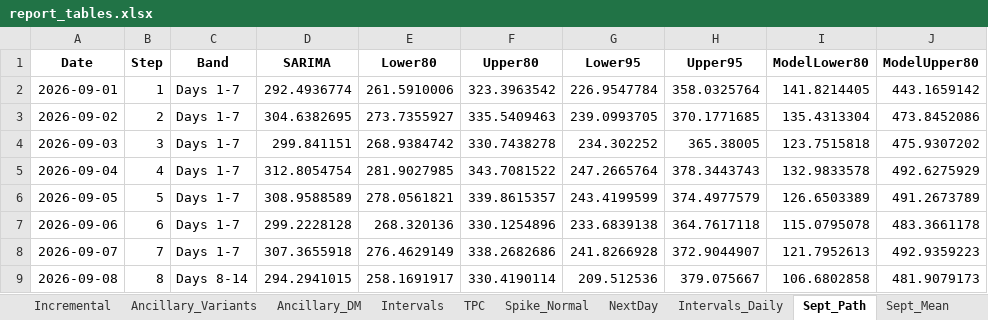
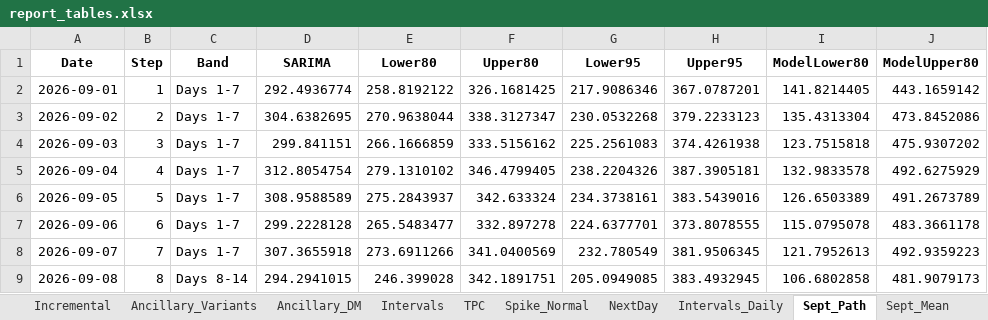
Before and after one commit to Moguuu12138/Time-Series-USEP-Forecast, an Excel workbook: output/report_tables.xlsx, sheet Sept_Path, drawn as a sheet; only a part is shown; values as stored, in another font and other column widths than the file's, no borders; the diff covers the shown part only; the diff names each change by its address in the sheet, - before the commit and + after, or states it on an @@ line.

```diff
--- a/output/report_tables.xlsx (sheet Sept_Path)
+++ b/output/report_tables.xlsx (sheet Sept_Path)
-E2 (Lower80): 261.5910006
+E2 (Lower80): 258.8192122
-F2 (Upper80): 323.3963542
+F2 (Upper80): 326.1681425
-G2 (Lower95): 226.9547784
+G2 (Lower95): 217.9086346
-H2 (Upper95): 358.0325764
+H2 (Upper95): 367.0787201
-E3 (Lower80): 273.7355927
+E3 (Lower80): 270.9638044
-F3 (Upper80): 335.5409463
+F3 (Upper80): 338.3127347
-G3 (Lower95): 239.0993705
+G3 (Lower95): 230.0532268
-H3 (Upper95): 370.1771685
+H3 (Upper95): 379.2233123
-E4 (Lower80): 268.9384742
+E4 (Lower80): 266.1666859
-F4 (Upper80): 330.7438278
+F4 (Upper80): 333.5156162
-G4 (Lower95): 234.302252
+G4 (Lower95): 225.2561083
-H4 (Upper95): 365.38005
+H4 (Upper95): 374.4261938
-E5 (Lower80): 281.9027985
+E5 (Lower80): 279.1310102
-F5 (Upper80): 343.7081522
+F5 (Upper80): 346.4799405
-G5 (Lower95): 247.2665764
+G5 (Lower95): 238.2204326
-H5 (Upper95): 378.3443743
+H5 (Upper95): 387.3905181
-E6 (Lower80): 278.0561821
+E6 (Lower80): 275.2843937
-F6 (Upper80): 339.8615357
+F6 (Upper80): 342.633324
-G6 (Lower95): 243.4199599
+G6 (Lower95): 234.3738161
-H6 (Upper95): 374.4977579
+H6 (Upper95): 383.5439016
-E7 (Lower80): 268.320136
+E7 (Lower80): 265.5483477
-F7 (Upper80): 330.1254896
+F7 (Upper80): 332.897278
-G7 (Lower95): 233.6839138
+G7 (Lower95): 224.6377701
-H7 (Upper95): 364.7617118
+H7 (Upper95): 373.8078555
-E8 (Lower80): 276.4629149
+E8 (Lower80): 273.6911266
-F8 (Upper80): 338.2682686
+F8 (Upper80): 341.0400569
-G8 (Lower95): 241.8266928
+G8 (Lower95): 232.780549
-H8 (Upper95): 372.9044907
+H8 (Upper95): 381.9506345
-E9 (Lower80): 258.1691917
+E9 (Lower80): 246.399028
-F9 (Upper80): 330.4190114
+F9 (Upper80): 342.1891751
-G9 (Lower95): 209.512536
+G9 (Lower95): 205.0949085
-H9 (Upper95): 379.075667
+H9 (Upper95): 383.4932945
```
Also changed, not shown: 88 edited cells elsewhere in this sheet, sheet Sept_Mean, output/processed_data.xlsx, 3 other files.
